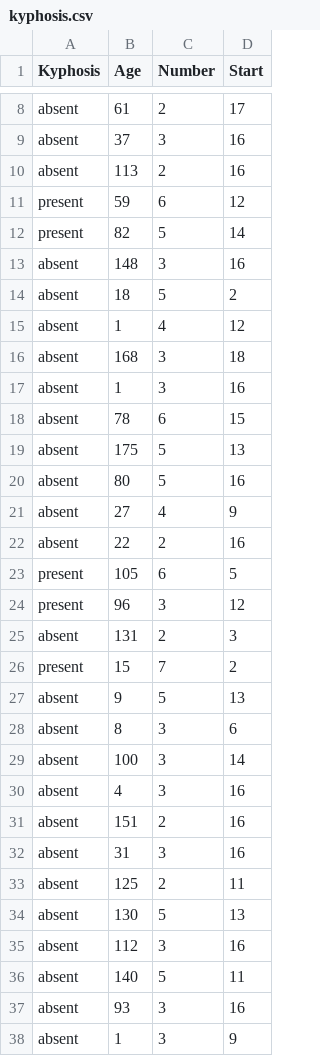
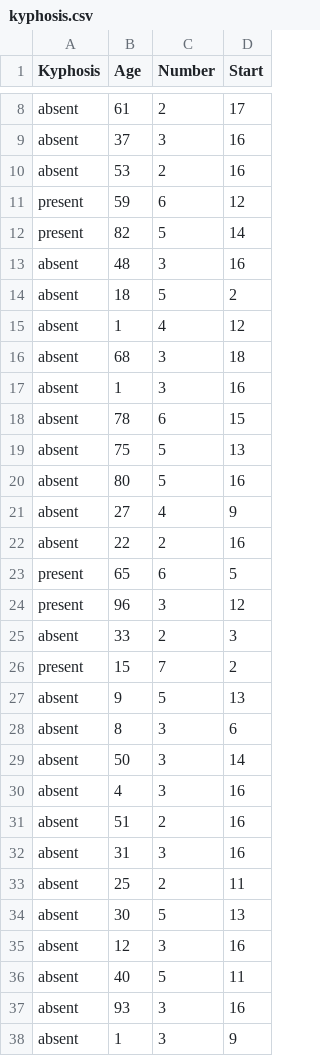
Before and after one commit to renatomaaliw3/public_files, a CSV file: Data Sets/kyphosis.csv, drawn as a sheet; only a part is shown, gaps mark what is left out; the diff covers the shown part only.

```diff
--- a/Data Sets/kyphosis.csv
+++ b/Data Sets/kyphosis.csv
@@ -10 +10 @@
-"absent",113,2,16
+absent,53,2,16
@@ -13 +13 @@
-"absent",148,3,16
+absent,48,3,16
@@ -16 +16 @@
-"absent",168,3,18
+absent,68,3,18
@@ -19 +19 @@
-"absent",175,5,13
+absent,75,5,13
@@ -23 +23 @@
-"present",105,6,5
+present,65,6,5
@@ -25 +25 @@
-"absent",131,2,3
+absent,33,2,3
@@ -29 +29 @@
-"absent",100,3,14
+absent,50,3,14
@@ -31 +31 @@
-"absent",151,2,16
+absent,51,2,16
@@ -33,4 +33,4 @@
-"absent",125,2,11
-"absent",130,5,13
-"absent",112,3,16
-"absent",140,5,11
+absent,25,2,11
+absent,30,5,13
+absent,12,3,16
+absent,40,5,11
```
Also changed, not shown: 24 edited cells elsewhere in this file, 2 other files.
